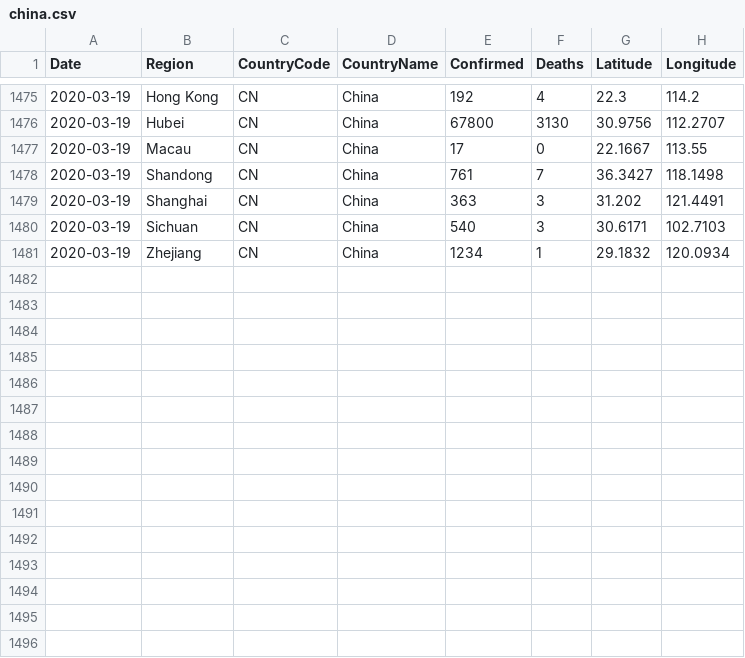
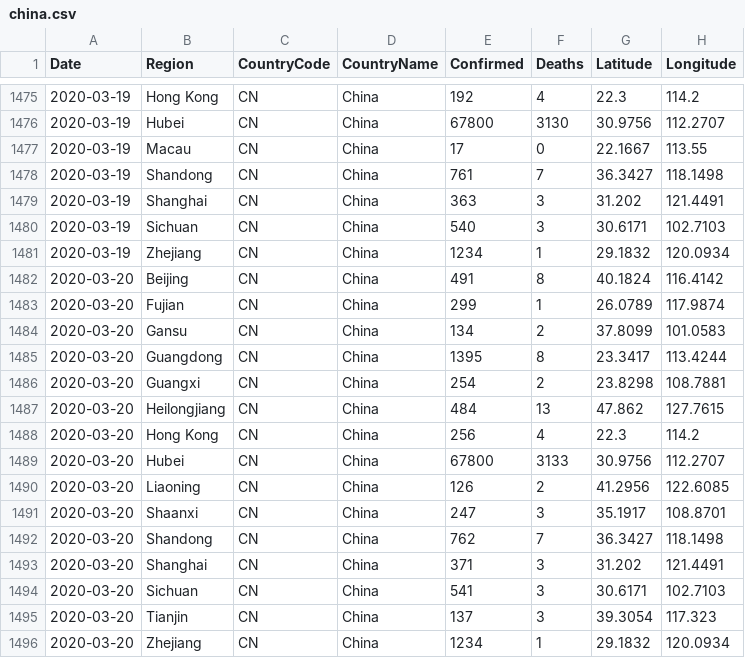
Before and after one commit to sfrias/data, a CSV file: china.csv, drawn as a sheet; only a part is shown, gaps mark what is left out; the diff names each change by its address in the sheet, - before the commit and + after, or states it on an @@ line.

```diff
--- a/china.csv
+++ b/china.csv
+row 1482: 2020-03-20 | Beijing | CN | China | 491 | 8 | 40.1824 | 116.4142
+row 1483: 2020-03-20 | Fujian | CN | China | 299 | 1 | 26.0789 | 117.9874
+row 1484: 2020-03-20 | Gansu | CN | China | 134 | 2 | 37.8099 | 101.0583
+row 1485: 2020-03-20 | Guangdong | CN | China | 1395 | 8 | 23.3417 | 113.4244
+row 1486: 2020-03-20 | Guangxi | CN | China | 254 | 2 | 23.8298 | 108.7881
+row 1487: 2020-03-20 | Heilongjiang | CN | China | 484 | 13 | 47.862 | 127.7615
+row 1488: 2020-03-20 | Hong Kong | CN | China | 256 | 4 | 22.3 | 114.2
+row 1489: 2020-03-20 | Hubei | CN | China | 67800 | 3133 | 30.9756 | 112.2707
+row 1490: 2020-03-20 | Liaoning | CN | China | 126 | 2 | 41.2956 | 122.6085
+row 1491: 2020-03-20 | Shaanxi | CN | China | 247 | 3 | 35.1917 | 108.8701
+row 1492: 2020-03-20 | Shandong | CN | China | 762 | 7 | 36.3427 | 118.1498
+row 1493: 2020-03-20 | Shanghai | CN | China | 371 | 3 | 31.202 | 121.4491
+row 1494: 2020-03-20 | Sichuan | CN | China | 541 | 3 | 30.6171 | 102.7103
+row 1495: 2020-03-20 | Tianjin | CN | China | 137 | 3 | 39.3054 | 117.323
+row 1496: 2020-03-20 | Zhejiang | CN | China | 1234 | 1 | 29.1832 | 120.0934
```
Also changed, not shown: china_latest.csv, spain.csv, 9 other files.
